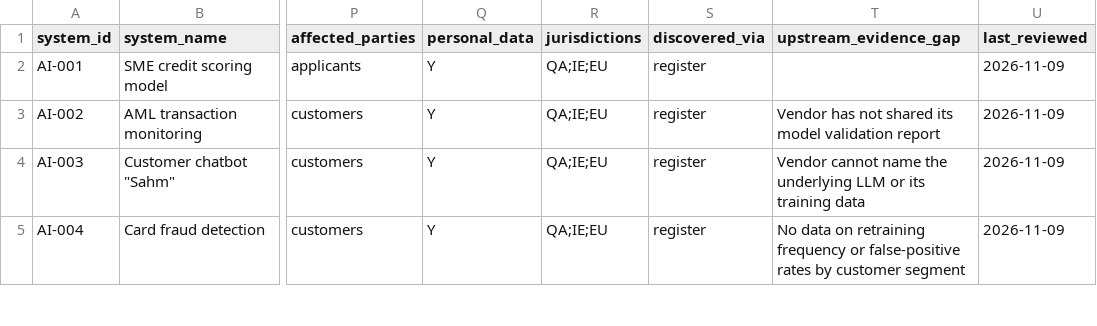
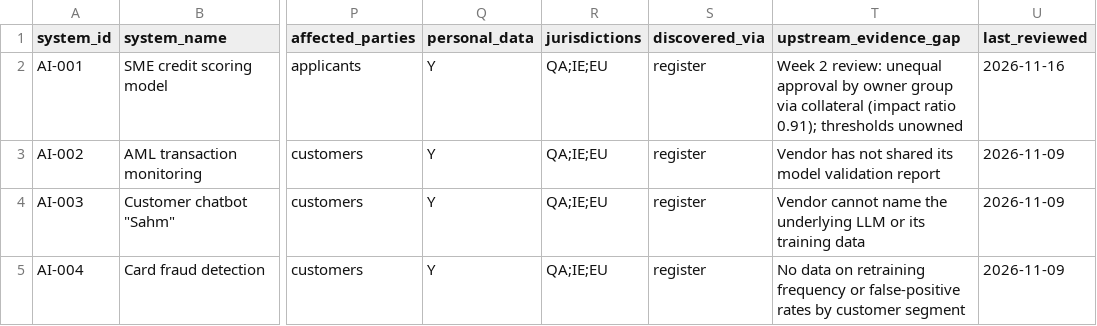
Before and after one commit to AugustineOzor/meridian-ai-governance-programme, a CSV file: 00-inventory/inventory.csv, drawn as a sheet; only a part is shown, gaps mark what is left out; the diff names each change by its address in the sheet, - before the commit and + after, or states it on an @@ line.

```diff
--- a/00-inventory/inventory.csv
+++ b/00-inventory/inventory.csv
-T2 (upstream_evidence_gap): (empty)
+T2 (upstream_evidence_gap): Week 2 review: unequal approval by owner group via collateral (impact ratio 0.91); thresholds unowned
-U2 (last_reviewed): 2026-11-09
+U2 (last_reviewed): 2026-11-16
```
Also changed, not shown: 15 other files.
